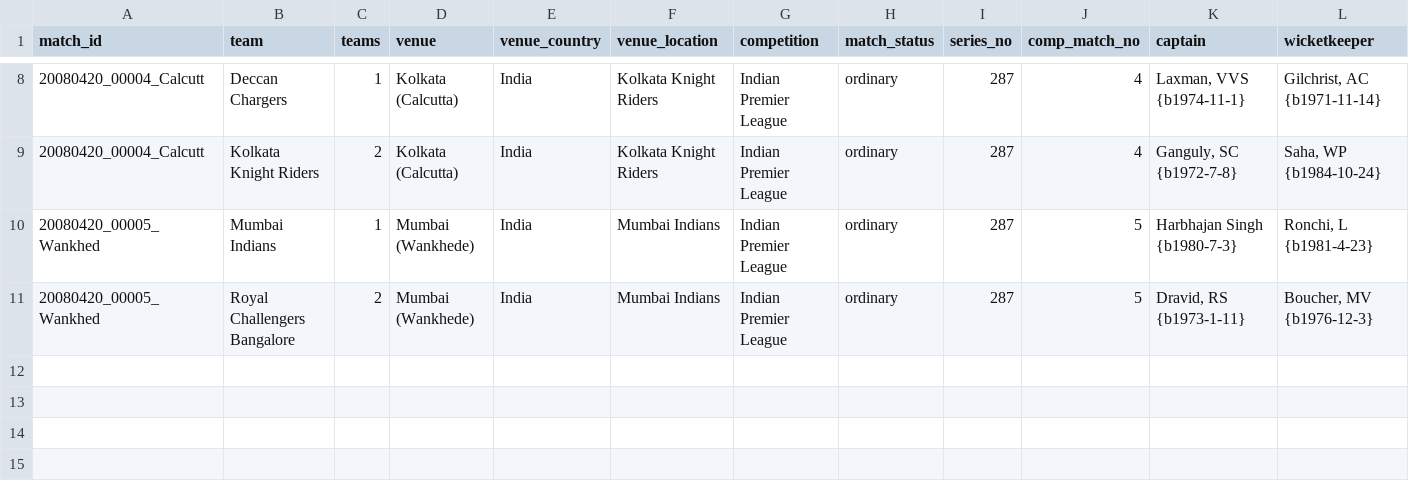
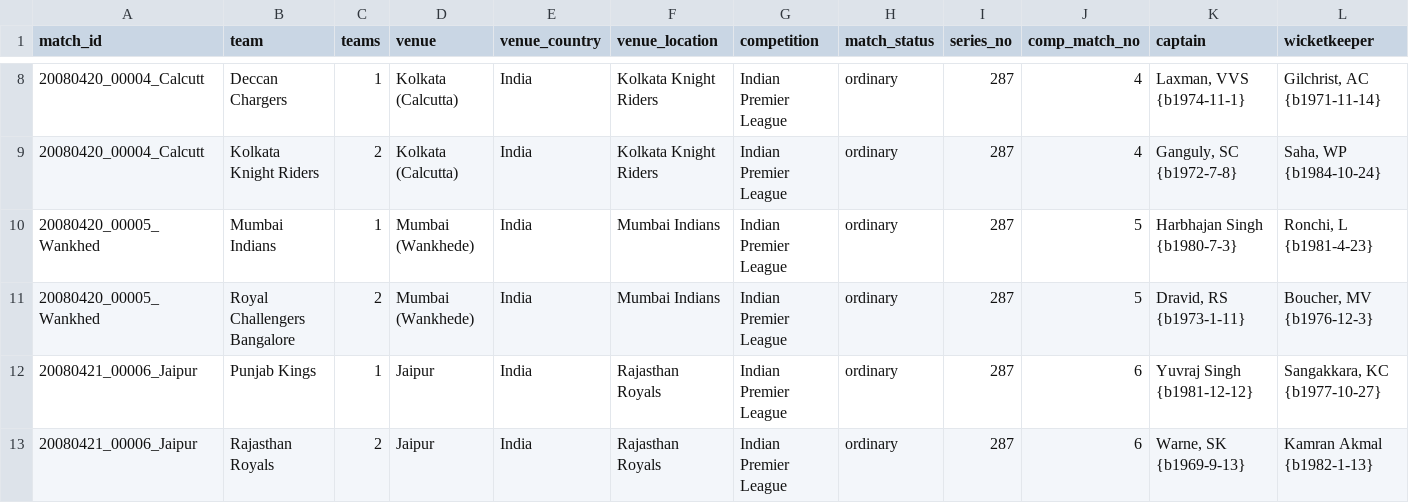
Before and after one commit to nenya-alex/Nhl, a CSV file: men/other_domestic/t20/t20_teams.csv, drawn as a sheet; only a part is shown, gaps mark what is left out; rows hold the shown columns only; the diff names each change by its address in the sheet, - before the commit and + after, or states it on an @@ line.

```diff
--- a/men/other_domestic/t20/t20_teams.csv
+++ b/men/other_domestic/t20/t20_teams.csv
+row 12: 20080421_00006_Jaipur | Punjab Kings | 1 | Jaipur | India | Rajasthan Royals | Indian Premier League | ordinary | 287 | 6 | Yuvraj Singh {b1981-12-12} | Sangakkara, KC {b1977-10-27}
+row 13: 20080421_00006_Jaipur | Rajasthan Royals | 2 | Jaipur | India | Rajasthan Royals | Indian Premier League | ordinary | 287 | 6 | Warne, SK {b1969-9-13} | Kamran Akmal {b1982-1-13}
```
Also changed, not shown: men/other_domestic/t20/t20_batting.csv, men/other_domestic/t20/t20_bowling.csv, 1 other file.
